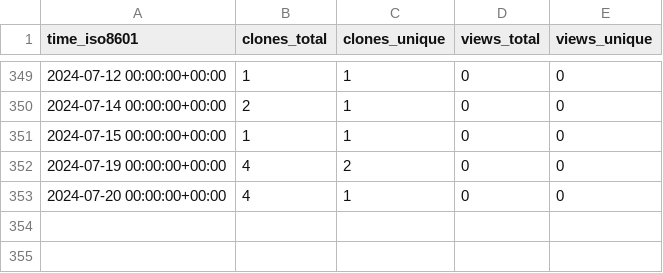
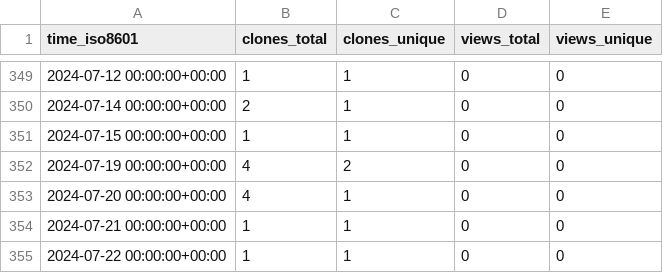
Before and after one commit to ayewo/ghost.sh, a CSV file: ayewo/ghost.sh/ghrs-data/views_clones_aggregate.csv, drawn as a sheet; only a part is shown, gaps mark what is left out.

```diff
--- a/ayewo/ghost.sh/ghrs-data/views_clones_aggregate.csv
+++ b/ayewo/ghost.sh/ghrs-data/views_clones_aggregate.csv
@@ -353 +353,3 @@ time_iso8601,clones_total,clones_unique,views_total,views_unique
 2024-07-20 00:00:00+00:00,4,1,0,0
+2024-07-21 00:00:00+00:00,1,1,0,0
+2024-07-22 00:00:00+00:00,1,1,0,0
```
Also changed, not shown: 1 other file.
